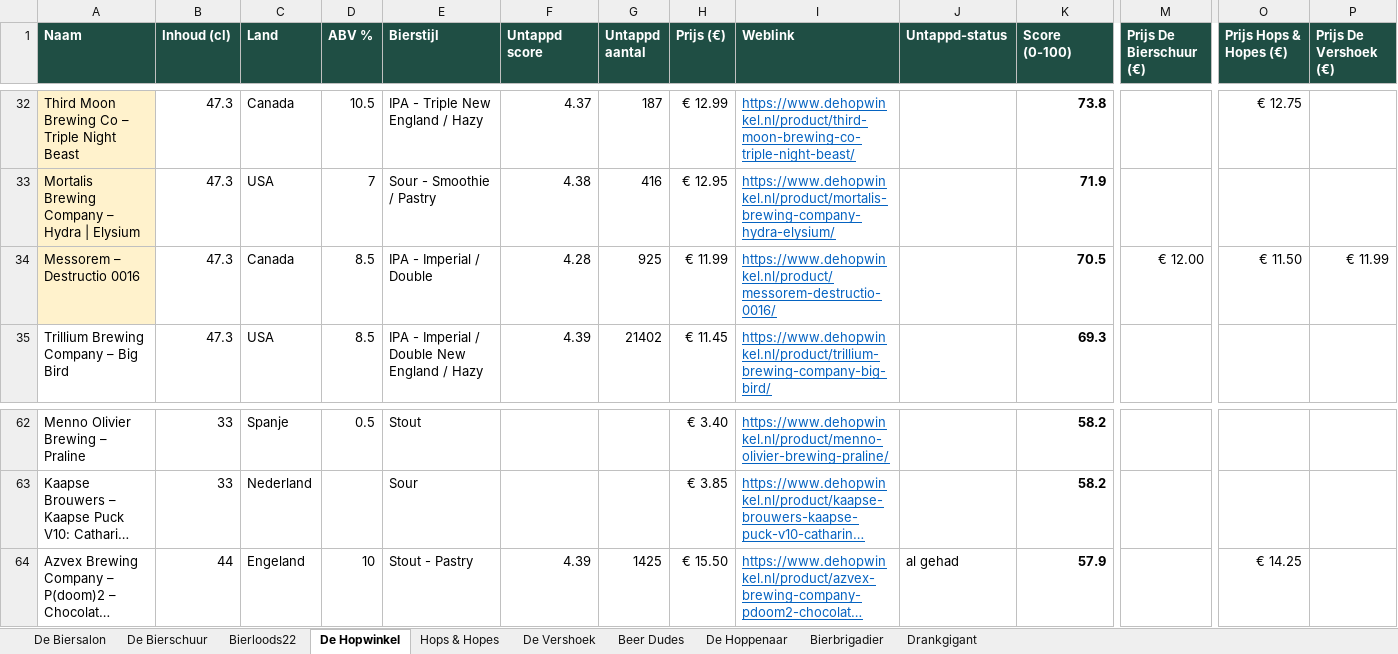
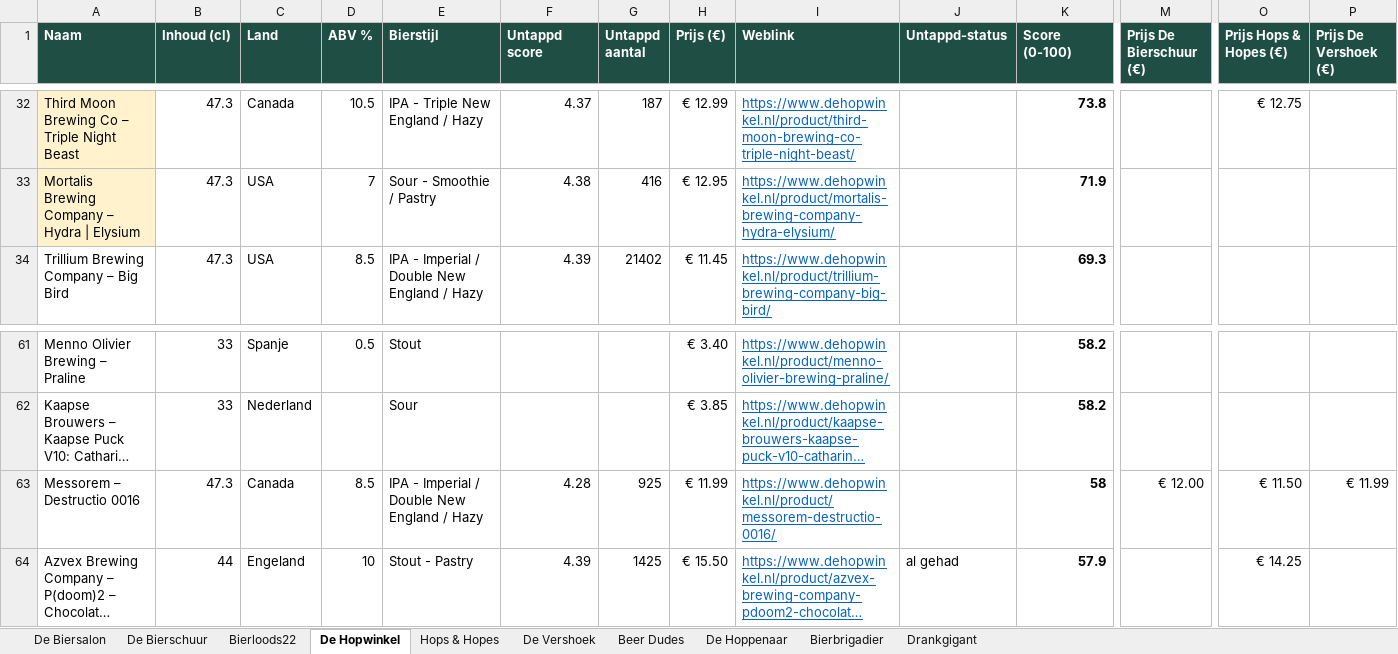
Before and after one commit to RdG-Bier/DeBierScraper, an Excel workbook: docs/bieroverzicht.xlsx, sheet De Hopwinkel, drawn as a sheet; only a part is shown, gaps mark what is left out; long unchanged cells end in …; values as stored, in another font and other column widths than the file's, no borders; conditional formats not drawn; removed rows and columns are numbered as before the commit, all else as after; rows hold the shown columns only; the diff names each change by its address in the sheet, - before the commit and + after, or states it on an @@ line.

```diff
--- a/docs/bieroverzicht.xlsx (sheet De Hopwinkel)
+++ b/docs/bieroverzicht.xlsx (sheet De Hopwinkel)
-row 34: Messorem – Destructio 0016 | 47.3 | Canada | 8.5 | IPA - Imperial / Double | 4.28 | 925 | € 11.99 | https://www.dehopwinkel.nl/product/messorem-destructio-0016/ |  | 70.5 | € 12.00 | € 11.50 | € 11.99
+row 63: Messorem – Destructio 0016 | 47.3 | Canada | 8.5 | IPA - Imperial / Double New England / Hazy | 4.28 | 925 | € 11.99 | https://www.dehopwinkel.nl/product/messorem-destructio-0016/ |  | 58 | € 12.00 | € 11.50 | € 11.99
```
Also changed, not shown: sheet Drankgigant, 14 other files.
